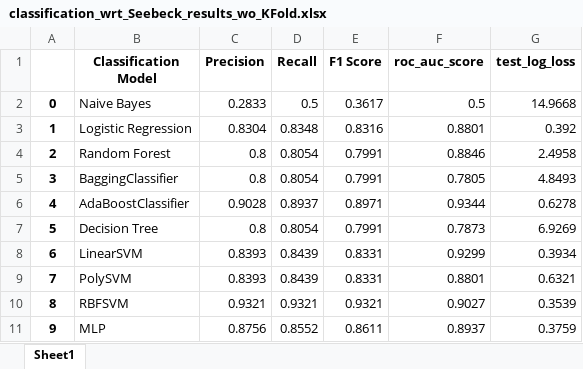
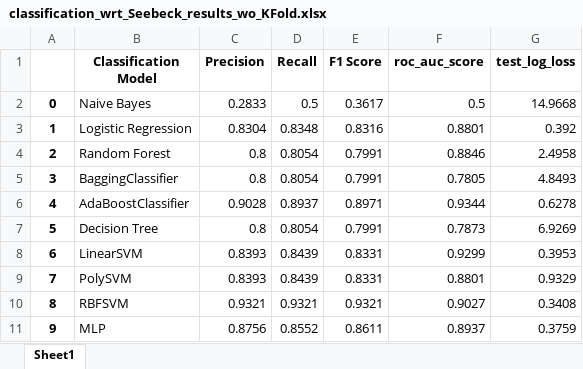
Before and after one commit to AmanuelF/DoE-Machine-Learning, an Excel workbook: Results/classification_wrt_Seebeck_results_wo_KFold.xlsx, sheet Sheet1, drawn as a sheet; values as stored, in another font and other column widths than the file's, no borders; the diff names each change by its address in the sheet, - before the commit and + after, or states it on an @@ line.

```diff
--- a/Results/classification_wrt_Seebeck_results_wo_KFold.xlsx (sheet Sheet1)
+++ b/Results/classification_wrt_Seebeck_results_wo_KFold.xlsx (sheet Sheet1)
-G8 (test_log_loss): 0.3934
+G8 (test_log_loss): 0.3953
-G9 (test_log_loss): 0.6321
+G9 (test_log_loss): 0.9329
-G10 (test_log_loss): 0.3539
+G10 (test_log_loss): 0.3408
```
Also changed, not shown: Results/Errors/AdaBoostClassifier_samples_error.xlsx, Results/Errors/LinearSVM_samples_error.xlsx, 25 other files.
